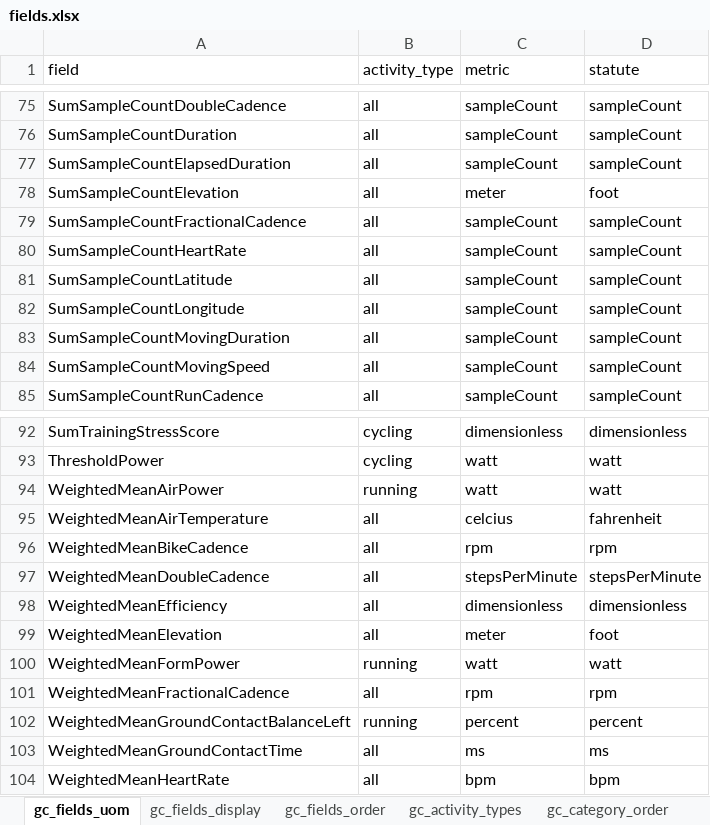
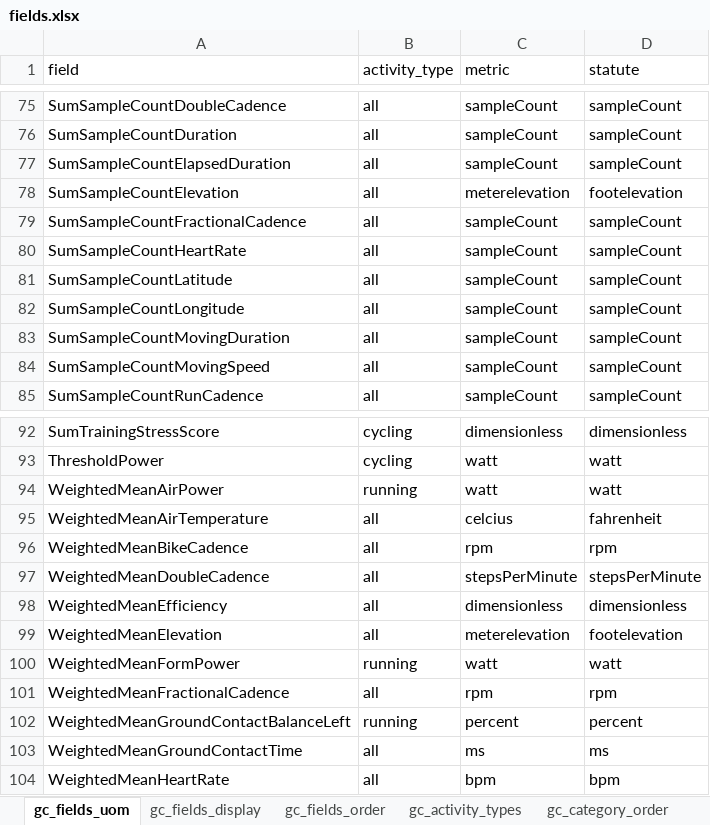
Before and after one commit to roznet/connectstats, an Excel workbook: ConnectStats/sqlite/out/fields.xlsx, sheet gc_fields_uom, drawn as a sheet; only a part is shown, gaps mark what is left out; values as stored, in another font and other column widths than the file's, no borders; the diff covers the shown part only; the diff names each change by its address in the sheet, - before the commit and + after, or states it on an @@ line.

```diff
--- a/ConnectStats/sqlite/out/fields.xlsx (sheet gc_fields_uom)
+++ b/ConnectStats/sqlite/out/fields.xlsx (sheet gc_fields_uom)
-C78 (metric): meter
+C78 (metric): meterelevation
-D78 (statute): foot
+D78 (statute): footelevation
-C99 (metric): meter
+C99 (metric): meterelevation
-D99 (statute): foot
+D99 (statute): footelevation
```
Also changed, not shown: 24 edited cells elsewhere in this sheet, ConnectStats/sqlite/edit/gc_fields_manual.xlsx, 3 other files.
